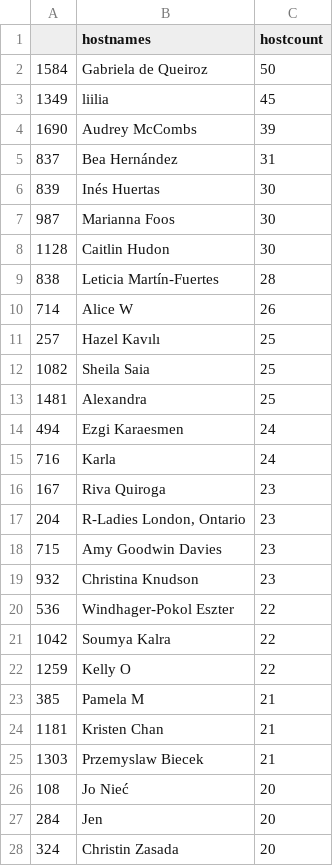
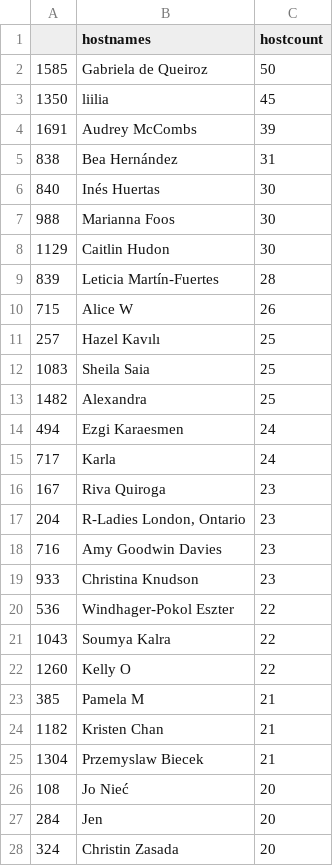
Before and after one commit to r-community/user-groups, a CSV file: docs/data/rladies_hosts.csv, drawn as a sheet; only a part is shown; the diff covers the shown part only.

```diff
--- a/docs/data/rladies_hosts.csv
+++ b/docs/data/rladies_hosts.csv
@@ -1,26 +1,26 @@
 "","hostnames","hostcount"
-"1584","Gabriela de Queiroz",50
-"1349","liilia",45
-"1690","Audrey McCombs",39
-"837","Bea Hernández",31
-"839","Inés Huertas",30
-"987","Marianna Foos",30
-"1128","Caitlin Hudon",30
-"838","Leticia Martín-Fuertes",28
-"714","Alice W",26
+"1585","Gabriela de Queiroz",50
+"1350","liilia",45
+"1691","Audrey McCombs",39
+"838","Bea Hernández",31
+"840","Inés Huertas",30
+"988","Marianna Foos",30
+"1129","Caitlin Hudon",30
+"839","Leticia Martín-Fuertes",28
+"715","Alice W",26
 "257","Hazel Kavılı",25
-"1082","Sheila Saia",25
-"1481","Alexandra",25
+"1083","Sheila Saia",25
+"1482","Alexandra",25
 "494","Ezgi Karaesmen",24
-"716","Karla",24
+"717","Karla",24
 "167","Riva Quiroga",23
 "204","R-Ladies London, Ontario",23
-"715","Amy Goodwin Davies",23
-"932","Christina Knudson",23
+"716","Amy Goodwin Davies",23
+"933","Christina Knudson",23
 "536","Windhager-Pokol Eszter",22
-"1042","Soumya Kalra",22
-"1259","Kelly O",22
+"1043","Soumya Kalra",22
+"1260","Kelly O",22
 "385","Pamela M",21
-"1181","Kristen Chan",21
-"1303","Przemyslaw Biecek",21
+"1182","Kristen Chan",21
+"1304","Przemyslaw Biecek",21
 "108","Jo Nieć",20
```
Also changed, not shown: 5 added rows, 5 removed rows and 115 edited cells elsewhere in this file, docs/data/rladies.csv, docs/data/rugs.csv, 6 other files.
